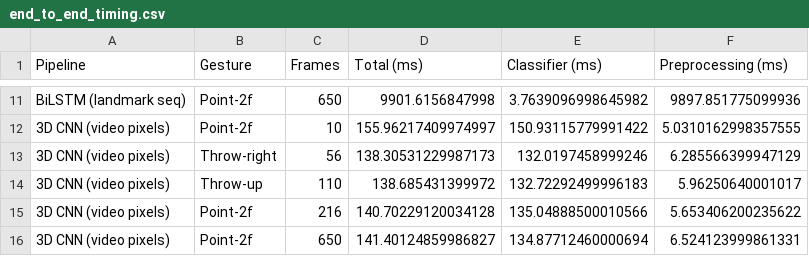
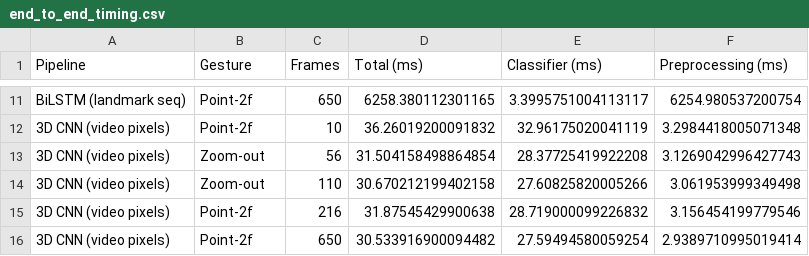
Before and after one commit to lanamatic/video-hand-gesture-recognition, a CSV file: results/end_to_end_timing.csv, drawn as a sheet; only a part is shown, gaps mark what is left out; the diff covers the shown part only; the diff names each change by its address in the sheet, - before the commit and + after, or states it on an @@ line.

```diff
--- a/results/end_to_end_timing.csv
+++ b/results/end_to_end_timing.csv
-D11 (Total (ms)): 9901.6156847998
+D11 (Total (ms)): 6258.380112301165
-E11 (Classifier (ms)): 3.7639096998645982
+E11 (Classifier (ms)): 3.3995751004113117
-F11 (Preprocessing (ms)): 9897.851775099936
+F11 (Preprocessing (ms)): 6254.980537200754
-D12 (Total (ms)): 155.96217409974997
+D12 (Total (ms)): 36.26019200091832
-E12 (Classifier (ms)): 150.93115779991422
+E12 (Classifier (ms)): 32.96175020041119
-F12 (Preprocessing (ms)): 5.0310162998357555
+F12 (Preprocessing (ms)): 3.2984418005071348
-B13 (Gesture): Throw-right
+B13 (Gesture): Zoom-out
-D13 (Total (ms)): 138.30531229987173
+D13 (Total (ms)): 31.504158498864854
-E13 (Classifier (ms)): 132.0197458999246
+E13 (Classifier (ms)): 28.37725419922208
-F13 (Preprocessing (ms)): 6.285566399947129
+F13 (Preprocessing (ms)): 3.1269042996427743
-B14 (Gesture): Throw-up
+B14 (Gesture): Zoom-out
-D14 (Total (ms)): 138.685431399972
+D14 (Total (ms)): 30.670212199402158
-E14 (Classifier (ms)): 132.72292499996183
+E14 (Classifier (ms)): 27.60825820005266
-F14 (Preprocessing (ms)): 5.96250640001017
+F14 (Preprocessing (ms)): 3.061953999349498
-D15 (Total (ms)): 140.70229120034128
+D15 (Total (ms)): 31.87545429900638
-E15 (Classifier (ms)): 135.04888500010566
+E15 (Classifier (ms)): 28.719000099226832
-F15 (Preprocessing (ms)): 5.653406200235622
+F15 (Preprocessing (ms)): 3.156454199779546
-D16 (Total (ms)): 141.40124859986827
+D16 (Total (ms)): 30.533916900094482
-E16 (Classifier (ms)): 134.87712460000694
+E16 (Classifier (ms)): 27.59494580059254
-F16 (Preprocessing (ms)): 6.524123999861331
+F16 (Preprocessing (ms)): 2.9389710995019414
```
Also changed, not shown: 31 edited cells elsewhere in this file, results/final_comparison.csv, 27 other files.
